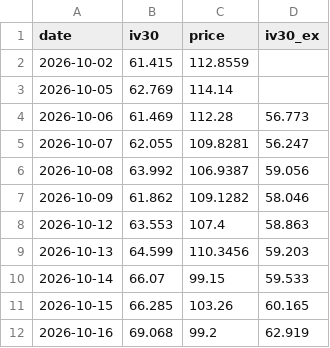
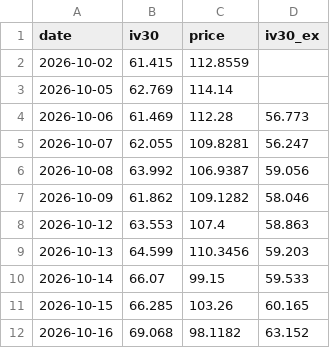
Before and after one commit to joellis7777/vol-wheel, a CSV file: data/iv_history/HOOD.csv, drawn as a sheet.

```diff
--- a/data/iv_history/HOOD.csv
+++ b/data/iv_history/HOOD.csv
@@ -11,2 +11,2 @@ date,iv30,price,iv30_ex
 2026-10-15,66.285,103.26,60.165
-2026-10-16,69.068,99.2,62.919
+2026-10-16,69.068,98.1182,63.152
```
Also changed, not shown: data/iv_history/AMZN.csv, data/iv_history/NVDA.csv, 14 other files.
